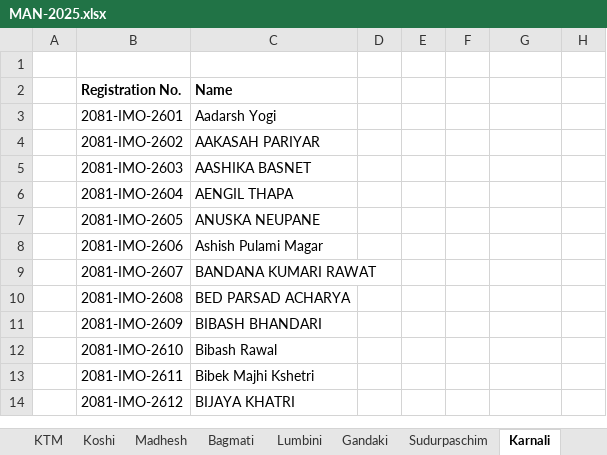
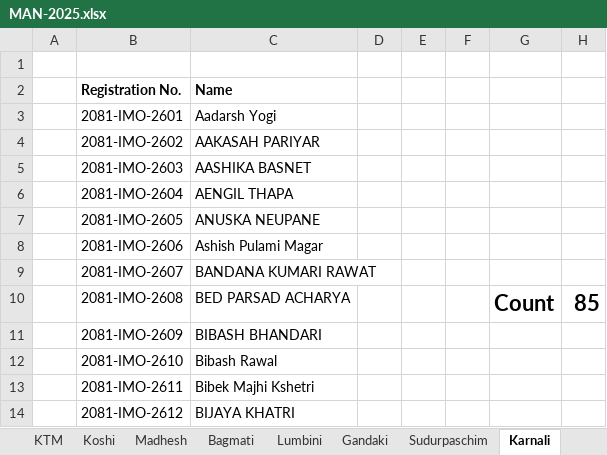
Before and after one commit to adhikariprajitraj/streamlit_app_for_MAN, an Excel workbook: 2025 result/MAN-2025.xlsx, sheet Karnali, drawn as a sheet; only a part is shown; values as stored, in another font and other column widths than the file's, no borders; the diff names each change by its address in the sheet, - before the commit and + after, or states it on an @@ line.

```diff
--- a/2025 result/MAN-2025.xlsx (sheet Karnali)
+++ b/2025 result/MAN-2025.xlsx (sheet Karnali)
-G10: (empty)
+G10: Count
-H10: (empty)
+H10: 85
```
Also changed, not shown: sheet TOP-10, sheet TST, sheet Sudurpaschim, sheet Lumbini, sheet Madhesh, sheet PTST, 5 more sheets, 1 other file.
